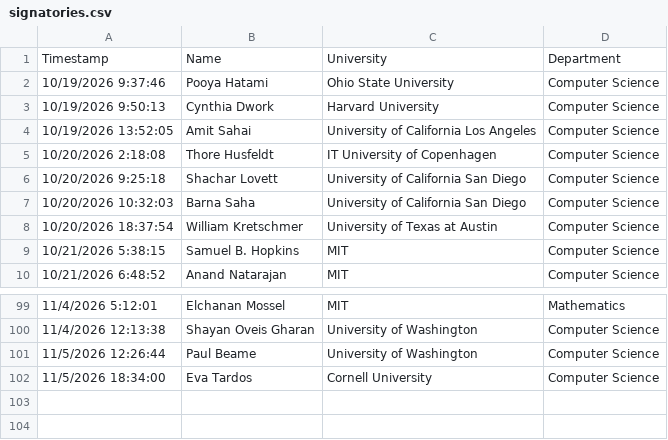
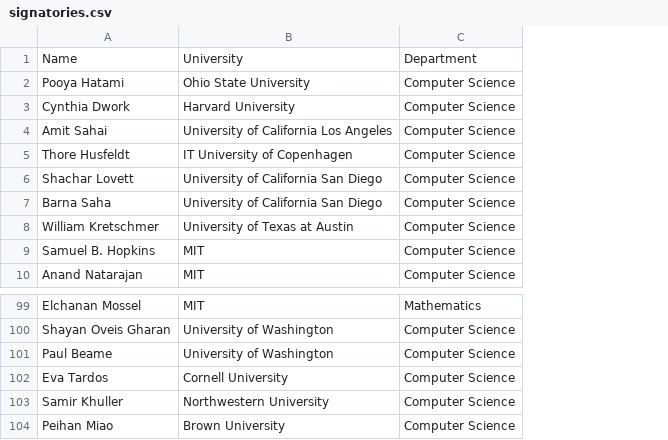
Before and after one commit to njbergam/tcs-hiring-statement, a CSV file: signatories.csv, drawn as a sheet; only a part is shown, gaps mark what is left out; removed rows and columns are numbered as before the commit, all else as after; the diff names each change by its address in the sheet, - before the commit and + after, or states it on an @@ line.

```diff
--- a/signatories.csv
+++ b/signatories.csv
-column A, rows 1-10: Timestamp | 10/19/2026 9:37:46 | 10/19/2026 9:50:13 | 10/19/2026 13:52:05 | 10/20/2026 2:18:08 | 10/20/2026 9:25:18 | 10/20/2026 10:32:03 | 10/20/2026 18:37:54 | 10/21/2026 5:38:15 | 10/21/2026 6:48:52; rows 99-102: 11/4/2026 5:12:01 | 11/4/2026 12:13:38 | 11/5/2026 12:26:44 | 11/5/2026 18:34:00
+row 103: Samir Khuller | Northwestern University | Computer Science
+row 104: Peihan Miao | Brown University | Computer Science
```
Also changed, not shown: 5 other files.
